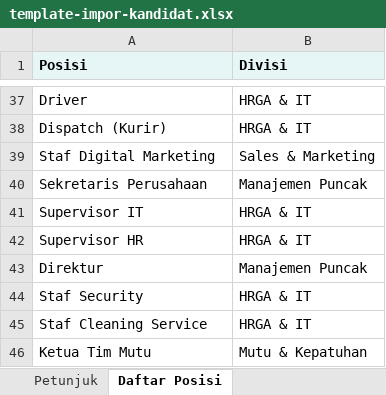
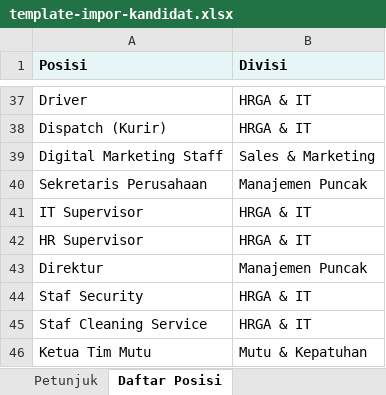
Before and after one commit to hrisgranostic/Tes-Tulis, an Excel workbook: assets/template-impor-kandidat.xlsx, sheet Daftar Posisi, drawn as a sheet; only a part is shown, gaps mark what is left out; values as stored, in another font and other column widths than the file's, no borders; the diff names each change by its address in the sheet, - before the commit and + after, or states it on an @@ line.

```diff
--- a/assets/template-impor-kandidat.xlsx (sheet Daftar Posisi)
+++ b/assets/template-impor-kandidat.xlsx (sheet Daftar Posisi)
-A39 (Posisi): Staf Digital Marketing
+A39 (Posisi): Digital Marketing Staff
-A41 (Posisi): Supervisor IT
+A41 (Posisi): IT Supervisor
-A42 (Posisi): Supervisor HR
+A42 (Posisi): HR Supervisor
```
Also changed, not shown: 11 other files.
